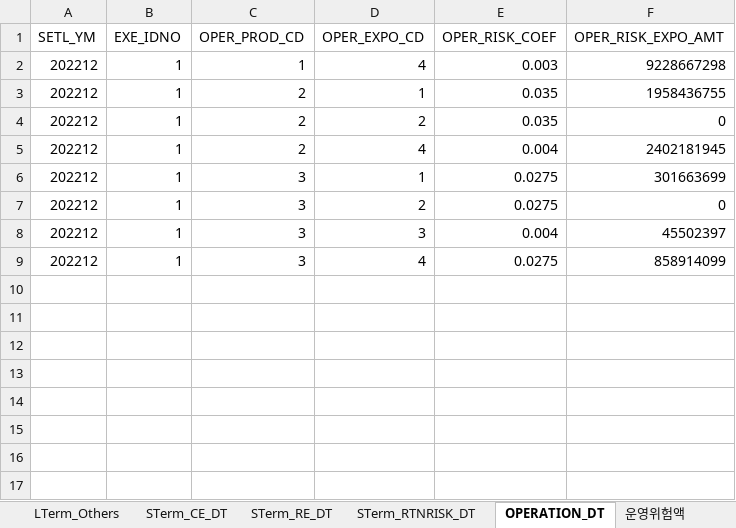
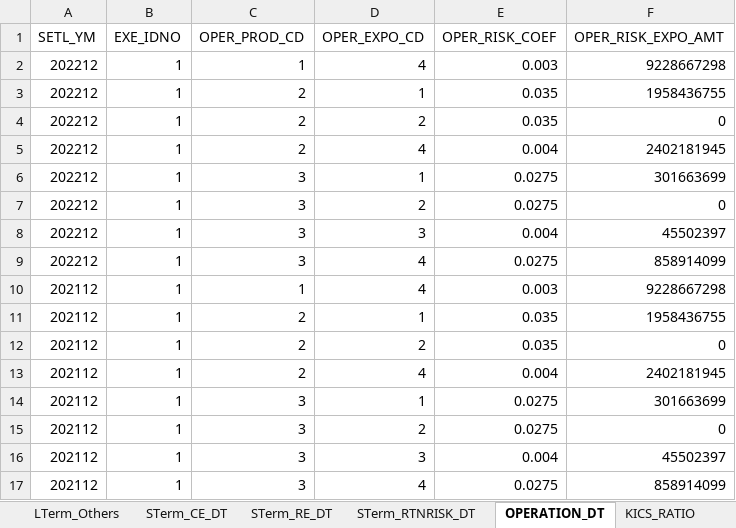
Before and after one commit to geonyguny/My_K-ICS_NodeJS, an Excel workbook: KICS_DB.xlsx, sheet OPERATION_DT, drawn as a sheet; values as stored, in another font and other column widths than the file's, no borders; the diff names each change by its address in the sheet, - before the commit and + after, or states it on an @@ line.

```diff
--- a/KICS_DB.xlsx (sheet OPERATION_DT)
+++ b/KICS_DB.xlsx (sheet OPERATION_DT)
+row 10: 202112 | 1 | 1 | 4 | 0.003 | 9228667298
+row 11: 202112 | 1 | 2 | 1 | 0.035 | 1958436755
+row 12: 202112 | 1 | 2 | 2 | 0.035 | 0
+row 13: 202112 | 1 | 2 | 4 | 0.004 | 2402181945
+row 14: 202112 | 1 | 3 | 1 | 0.0275 | 301663699
+row 15: 202112 | 1 | 3 | 2 | 0.0275 | 0
+row 16: 202112 | 1 | 3 | 3 | 0.004 | 45502397
+row 17: 202112 | 1 | 3 | 4 | 0.0275 | 858914099
```
Also changed, not shown: other sheet tabs, 2 other files.
